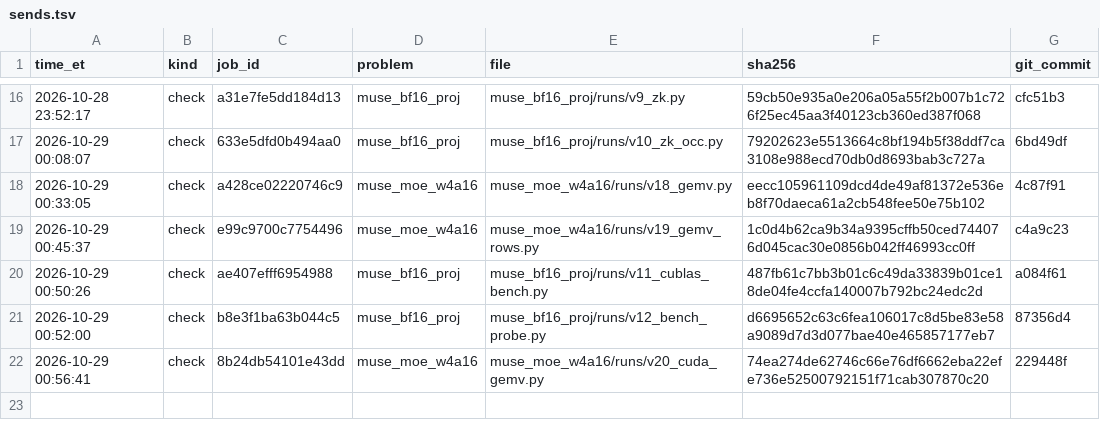
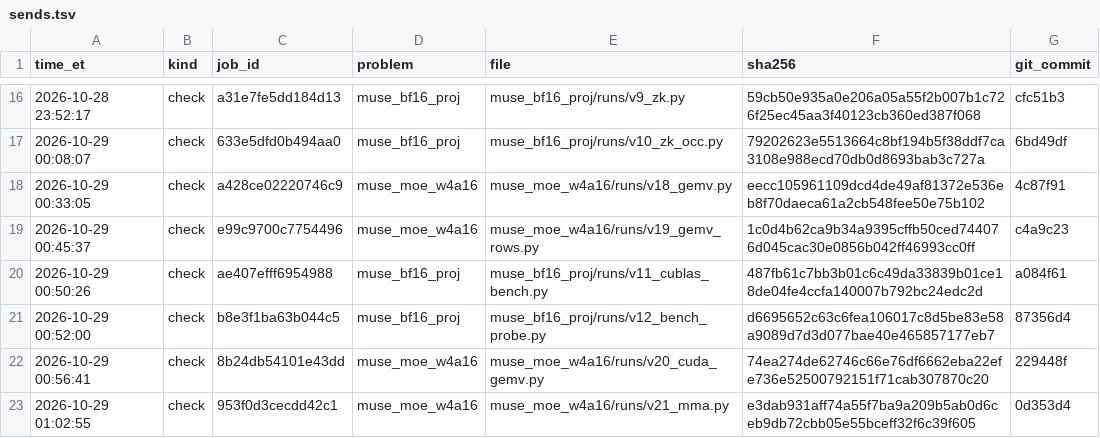
Before and after one commit to arman-dogru/open-kernel-challenge, a TSV file: sends.tsv, drawn as a sheet; only a part is shown, gaps mark what is left out; the diff names each change by its address in the sheet, - before the commit and + after, or states it on an @@ line.

Commit message:
MoE v21 result (1.046x, correct first try; mma kernel latency-bound); v22 check-only: weight prefetch before staging, PF-deep load ring, silu_mul kernel

```diff
--- a/sends.tsv
+++ b/sends.tsv
+row 23: 2026-10-29 01:02:55 | check | 953f0d3cecdd42c1 | muse_moe_w4a16 | muse_moe_w4a16/runs/v21_mma.py | e3dab931aff74a55f7ba9a209b5ab0d6ceb9db72cbb05e55bceff32f6c39f605 | 0d353d4
```
Also changed, not shown: 4 other files.
